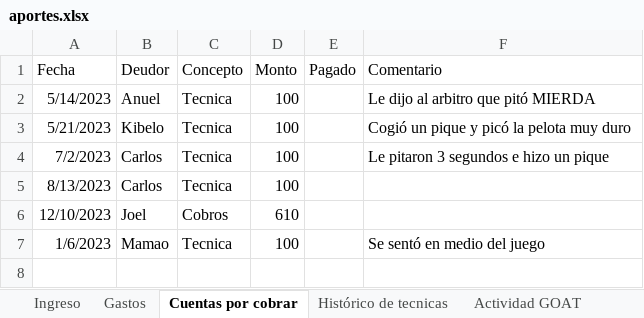
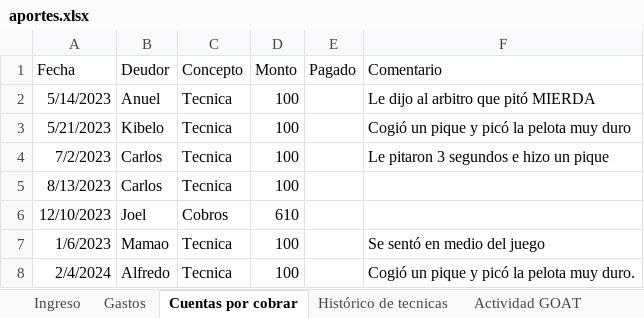
Before and after one commit to Johan-rosa/goat_website, an Excel workbook: data/aportes.xlsx, sheet Cuentas por cobrar, drawn as a sheet; values as stored, in another font and other column widths than the file's, no borders; the diff names each change by its address in the sheet, - before the commit and + after, or states it on an @@ line.

```diff
--- a/data/aportes.xlsx (sheet Cuentas por cobrar)
+++ b/data/aportes.xlsx (sheet Cuentas por cobrar)
+row 8: 2/4/2024 | Alfredo | Tecnica | 100 |  | Cogió un pique y picó la pelota muy duro.
```
Also changed, not shown: sheet Ingreso, sheet Gastos, 5 other files.
